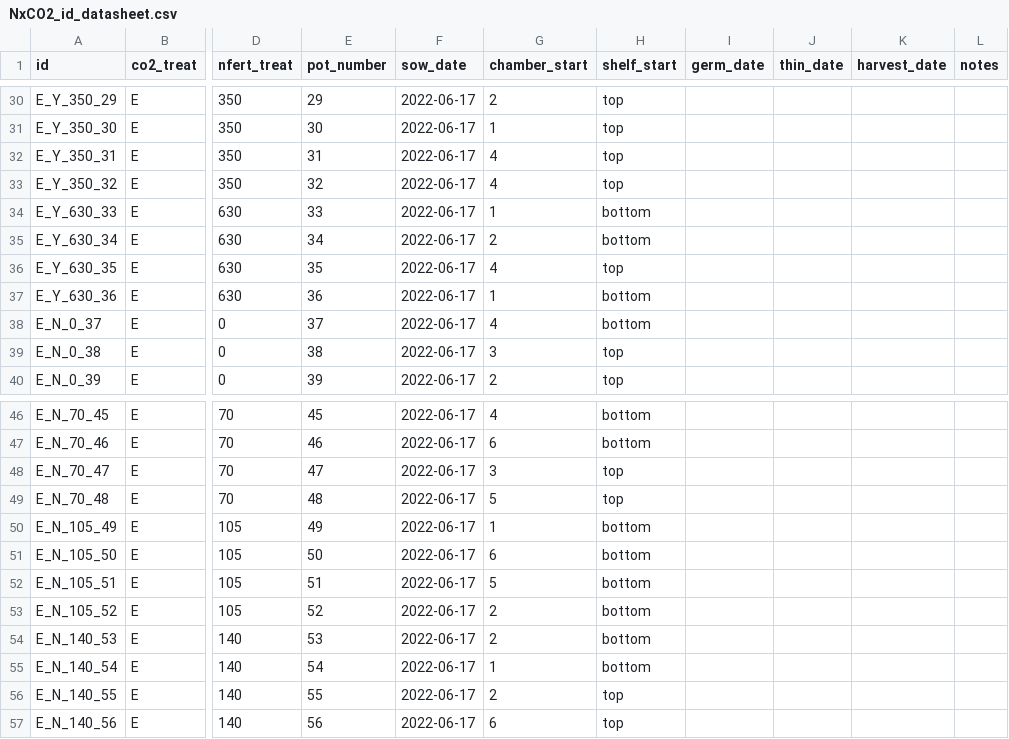
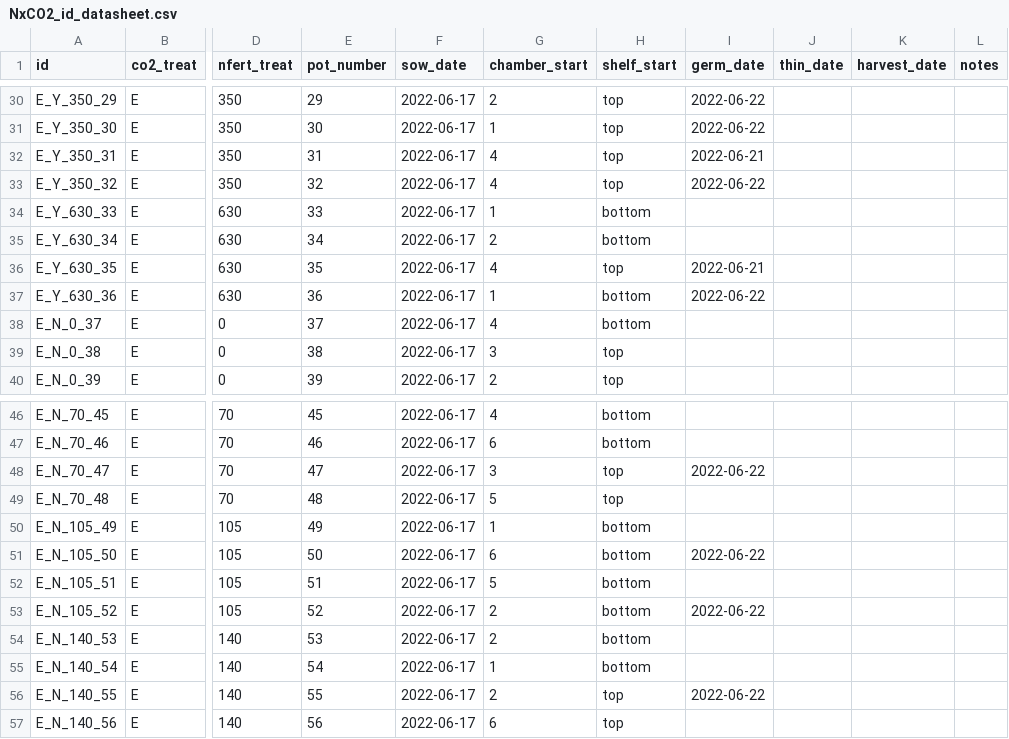
Before and after one commit to eaperkowski/2022_NxCO2xI, a CSV file: NxCO2_id_datasheet.csv, drawn as a sheet; only a part is shown, gaps mark what is left out; the diff covers the shown part only; the diff names each change by its address in the sheet, - before the commit and + after, or states it on an @@ line.

```diff
--- a/NxCO2_id_datasheet.csv
+++ b/NxCO2_id_datasheet.csv
-I30:I31 (germ_date): (empty)
+I30:I31 (germ_date): 2022-06-22
-I32 (germ_date): (empty)
+I32 (germ_date): 2022-06-21
-I33 (germ_date): (empty)
+I33 (germ_date): 2022-06-22
-I36 (germ_date): (empty)
+I36 (germ_date): 2022-06-21
-I37 (germ_date): (empty)
+I37 (germ_date): 2022-06-22
-I48 (germ_date): (empty)
+I48 (germ_date): 2022-06-22
-I51 (germ_date): (empty)
+I51 (germ_date): 2022-06-22
-I53 (germ_date): (empty)
+I53 (germ_date): 2022-06-22
-I56 (germ_date): (empty)
+I56 (germ_date): 2022-06-22
```
Also changed, not shown: 21 edited cells elsewhere in this file.
